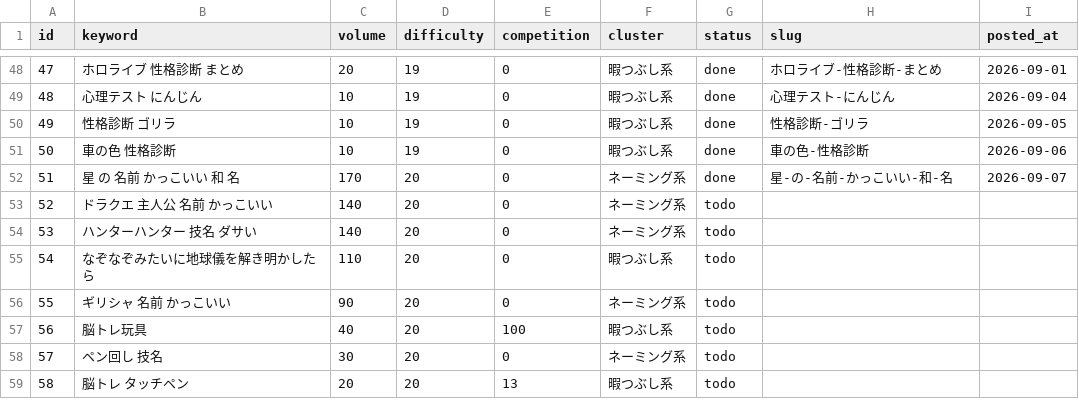
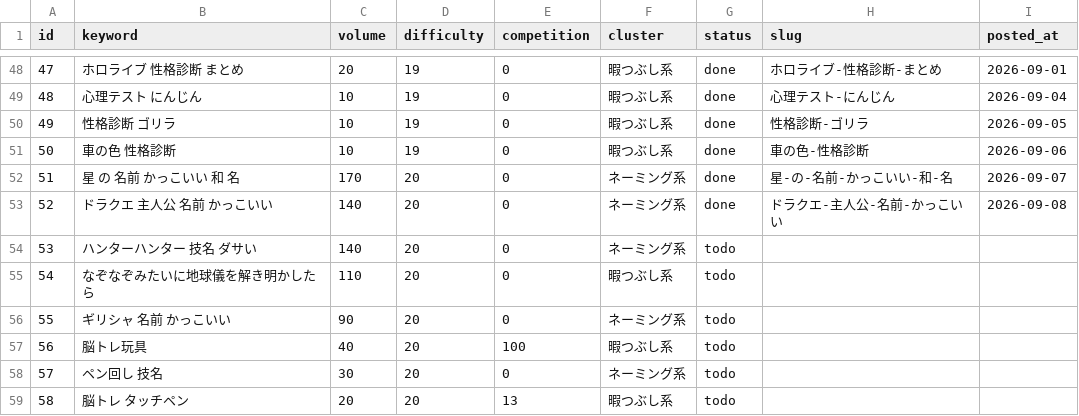
Before and after one commit to jadbac2310-eng/himaname, a CSV file: data/keyword-queue.csv, drawn as a sheet; only a part is shown, gaps mark what is left out.

```diff
--- a/data/keyword-queue.csv
+++ b/data/keyword-queue.csv
@@ -52,3 +52,3 @@ id,keyword,volume,difficulty,competition,cluster,status,slug,posted_at
 51,星 の 名前 かっこいい 和 名,170,20,0,ネーミング系,done,星-の-名前-かっこいい-和-名,2026-09-07
-52,ドラクエ 主人公 名前 かっこいい,140,20,0,ネーミング系,todo,,
+52,ドラクエ 主人公 名前 かっこいい,140,20,0,ネーミング系,done,ドラクエ-主人公-名前-かっこいい,2026-09-08
 53,ハンターハンター 技名 ダサい,140,20,0,ネーミング系,todo,,
```
Also changed, not shown: 4 other files.
